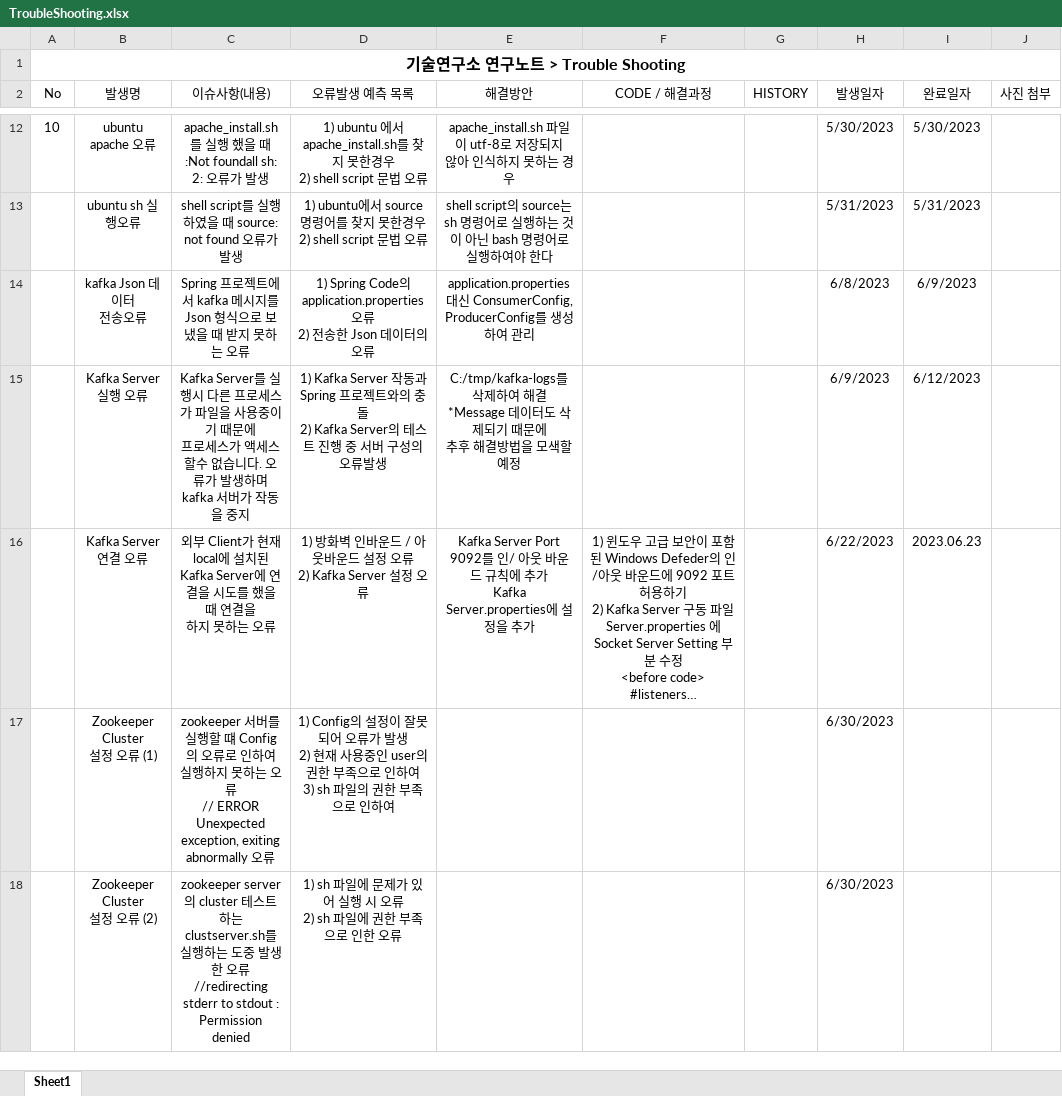
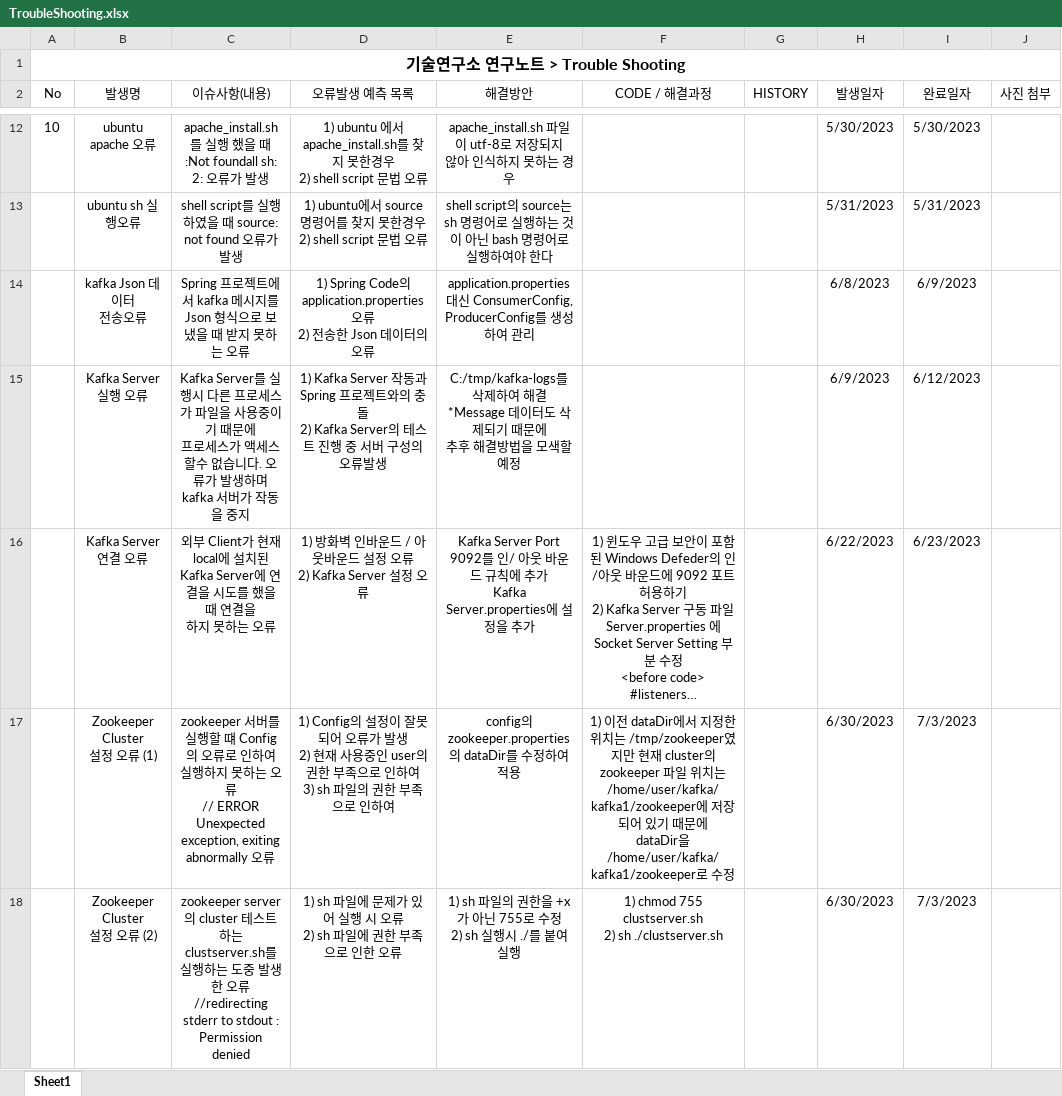
Before and after one commit to Mashy97/Troubleshooting, an Excel workbook: TroubleShooting.xlsx, sheet Sheet1, drawn as a sheet; only a part is shown, gaps mark what is left out; long unchanged cells end in …; values as stored, in another font and other column widths than the file's, no borders; ↵ is a line break in a cell; the diff names each change by its address in the sheet, - before the commit and + after, or states it on an @@ line.

Commit message:
Update TroubleShooting

```diff
--- a/TroubleShooting.xlsx (sheet Sheet1)
+++ b/TroubleShooting.xlsx (sheet Sheet1)
-I16 (완료일자): 2023.06.23
+I16 (완료일자): 6/23/2023
-E17 (해결방안): (empty)
+E17 (해결방안): config의 zookeeper.properties의 dataDir를 수정하여 적용
-F17 (CODE / 해결과정): (empty)
+F17 (CODE / 해결과정): 1) 이전 dataDir에서 지정한 위치는 /tmp/zookeeper였지만 현재 cluster의 zookeeper 파일 위치는 ↵ /home/user/kafka/kafka1/zookeeper에 저장되어 있기 때문에 ↵ dataDir을 /home/user/kafka/kafka1/zookeeper로 수정
-I17:I18 (완료일자): (empty)
+I17:I18 (완료일자): 7/3/2023
-E18 (해결방안): (empty)
+E18 (해결방안): 1) sh 파일의 권한을 +x 가 아닌 755로 수정 ↵ 2) sh 실행시 ./를 붙여 실행
-F18 (CODE / 해결과정): (empty)
+F18 (CODE / 해결과정): 1) chmod 755 clustserver.sh ↵ 2) sh ./clustserver.sh
```
